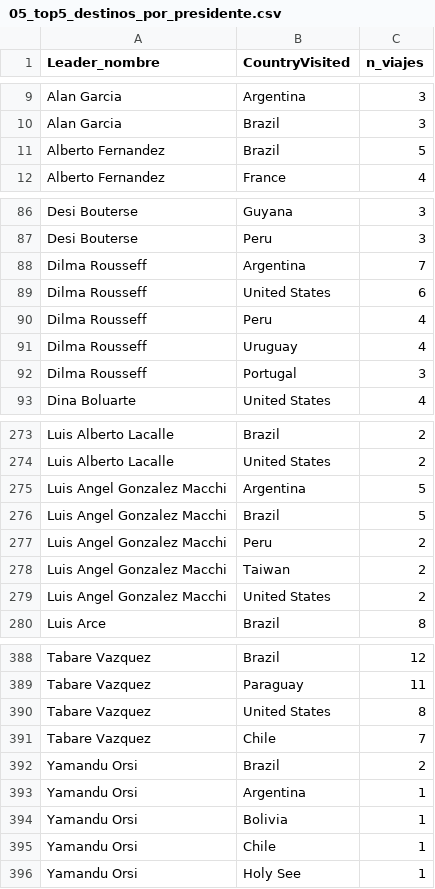
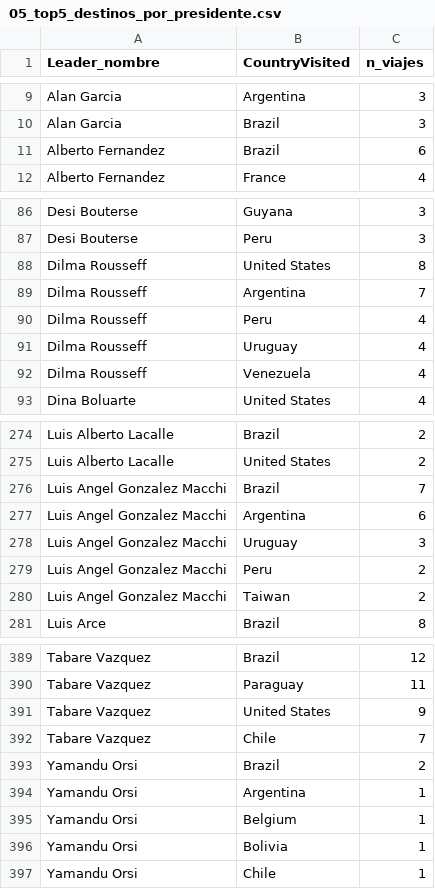
Before and after one commit to aromanolopez-research/PE-Latam, a CSV file: Viajes de Presidentes - Latam/Base Viaje Presidenciales Latam/08_ANALISIS_R/outputs/05_top5_destinos_por_presidente.csv, drawn as a sheet; only a part is shown, gaps mark what is left out; the diff covers the shown part only.

```diff
--- a/Viajes de Presidentes - Latam/Base Viaje Presidenciales Latam/08_ANALISIS_R/outputs/05_top5_destinos_por_presidente.csv
+++ b/Viajes de Presidentes - Latam/Base Viaje Presidenciales Latam/08_ANALISIS_R/outputs/05_top5_destinos_por_presidente.csv
@@ -10,3 +10,3 @@
 "Alan Garcia","Brazil",3
-"Alberto Fernandez","Brazil",5
+"Alberto Fernandez","Brazil",6
 "Alberto Fernandez","France",4
@@ -87,7 +87,7 @@
 "Desi Bouterse","Peru",3
+"Dilma Rousseff","United States",8
 "Dilma Rousseff","Argentina",7
-"Dilma Rousseff","United States",6
 "Dilma Rousseff","Peru",4
 "Dilma Rousseff","Uruguay",4
-"Dilma Rousseff","Portugal",3
+"Dilma Rousseff","Venezuela",4
 "Dina Boluarte","United States",4
@@ -274,7 +275,7 @@
 "Luis Alberto Lacalle","United States",2
-"Luis Angel Gonzalez Macchi","Argentina",5
-"Luis Angel Gonzalez Macchi","Brazil",5
+"Luis Angel Gonzalez Macchi","Brazil",7
+"Luis Angel Gonzalez Macchi","Argentina",6
+"Luis Angel Gonzalez Macchi","Uruguay",3
 "Luis Angel Gonzalez Macchi","Peru",2
 "Luis Angel Gonzalez Macchi","Taiwan",2
-"Luis Angel Gonzalez Macchi","United States",2
 "Luis Arce","Brazil",8
@@ -389,3 +390,3 @@
 "Tabare Vazquez","Paraguay",11
-"Tabare Vazquez","United States",8
+"Tabare Vazquez","United States",9
 "Tabare Vazquez","Chile",7
@@ -393,4 +394,4 @@
 "Yamandu Orsi","Argentina",1
+"Yamandu Orsi","Belgium",1
 "Yamandu Orsi","Bolivia",1
 "Yamandu Orsi","Chile",1
-"Yamandu Orsi","Holy See",1
```
Also changed, not shown: 12 added rows, 11 removed rows and 30 edited cells elsewhere in this file, Viajes de Presidentes - Latam/Base Viaje Presidenciales Latam/08_ANALISIS_R/outputs/00c_viajes_totales_por_mandatario.csv, Viajes de Presidentes - Latam/Base Viaje Presidenciales Latam/08_ANALISIS_R/outputs/00d_resumen_estadisticos_descriptivos.csv, 45 other files.
